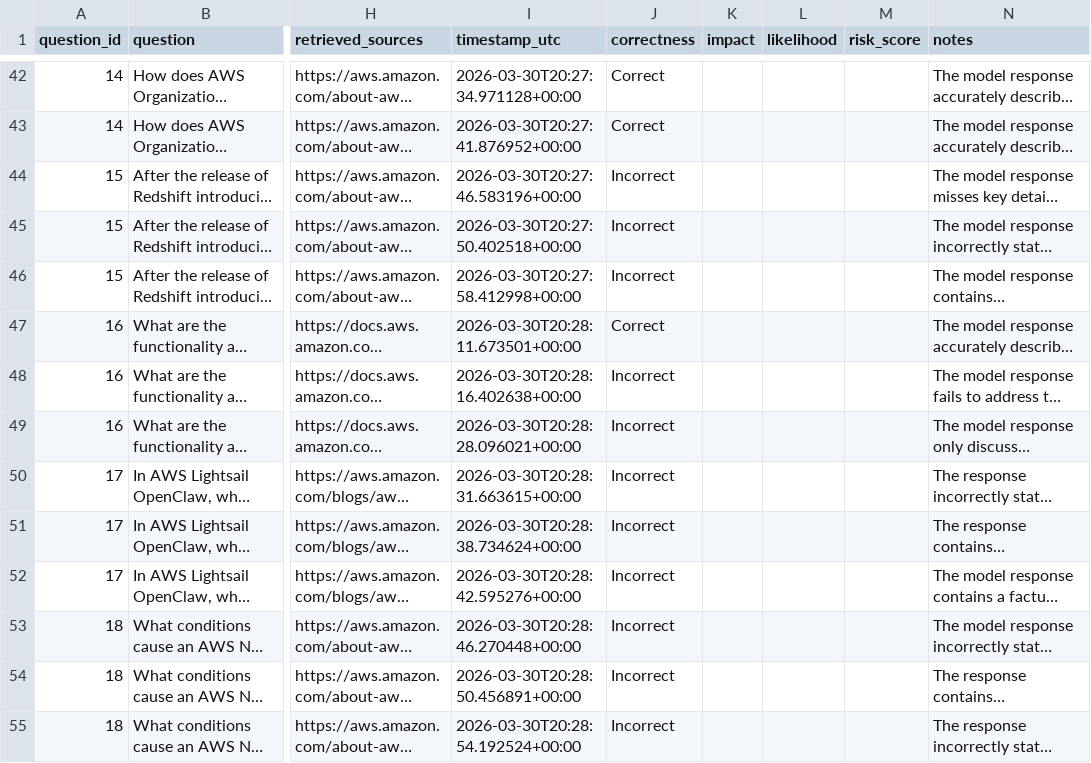
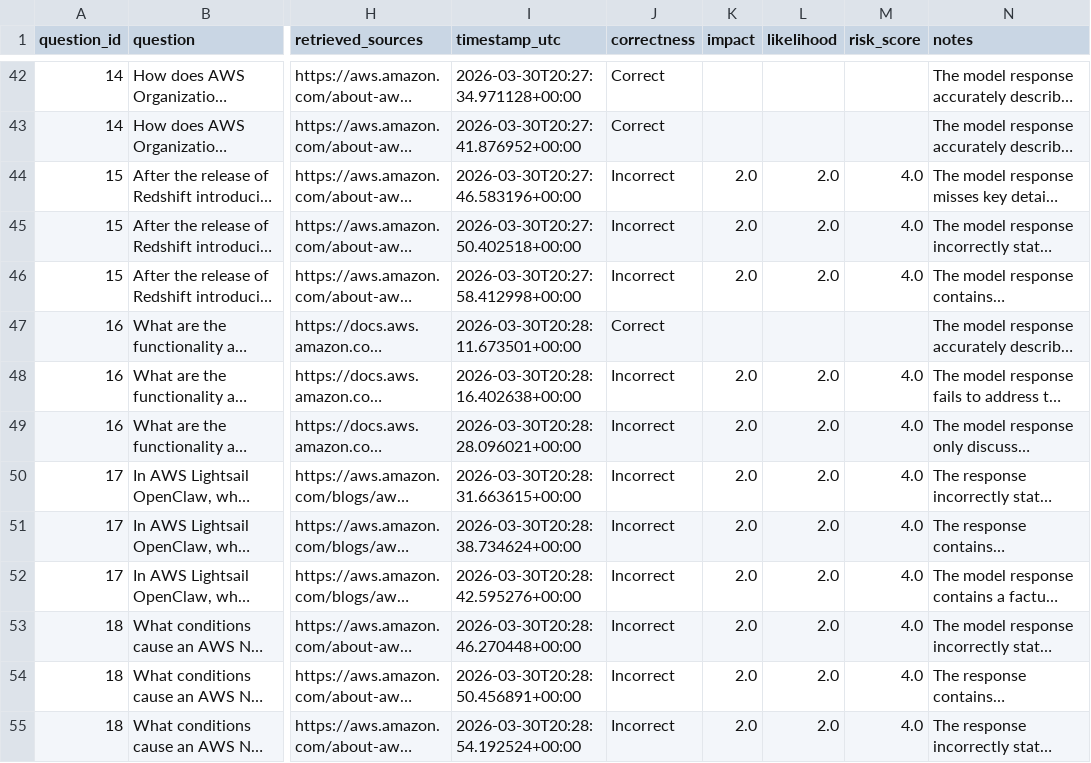
Before and after one commit to jailingineni/Knowledge-Stability-and-Risk-in-LLMs-, a CSV file: results/rag_responses_graded.csv, drawn as a sheet; only a part is shown, gaps mark what is left out; long unchanged cells end in …; the diff covers the shown part only; the diff names each change by its address in the sheet, - before the commit and + after, or states it on an @@ line.

```diff
--- a/results/rag_responses_graded.csv
+++ b/results/rag_responses_graded.csv
-K44:K46 (impact): (empty)
+K44:K46 (impact): 2.0
-L44:L46 (likelihood): (empty)
+L44:L46 (likelihood): 2.0
-M44:M46 (risk_score): (empty)
+M44:M46 (risk_score): 4.0
-K48:K55 (impact): (empty)
+K48:K55 (impact): 2.0
-L48:L55 (likelihood): (empty)
+L48:L55 (likelihood): 2.0
-M48:M55 (risk_score): (empty)
+M48:M55 (risk_score): 4.0
```
Also changed, not shown: 69 edited cells elsewhere in this file, results/baseline_responses_graded.csv, 1 other file.
